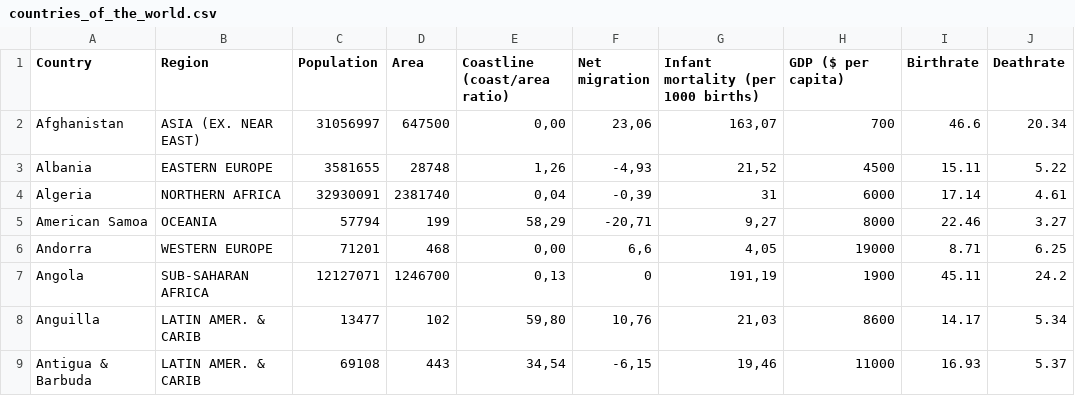
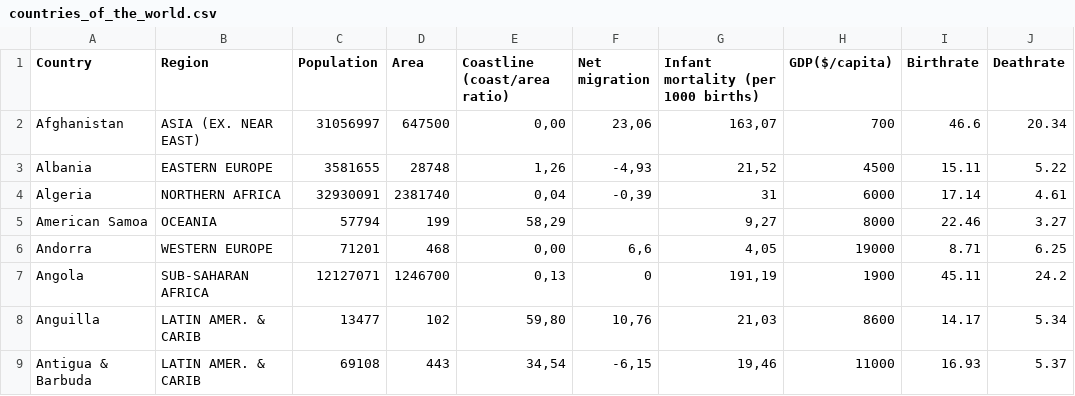
Before and after one commit to Joe666123456/assignment2, a CSV file: data/countries_of_the_world.csv, drawn as a sheet; only a part is shown; the diff names each change by its address in the sheet, - before the commit and + after, or states it on an @@ line.

```diff
--- a/data/countries_of_the_world.csv
+++ b/data/countries_of_the_world.csv
-H1: GDP ($ per capita)
+H1: GDP($/capita)
-F5 (Net migration): -20,71
+F5 (Net migration): (empty)
```
Also changed, not shown: 2 other files.
